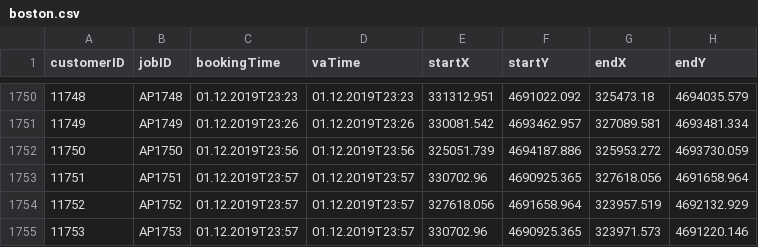
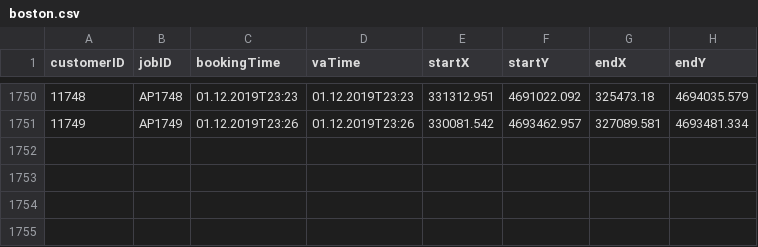
Before and after one commit to ATRIAS-Team/ATRIAS, a CSV file: ees/boston.csv, drawn as a sheet; only a part is shown, gaps mark what is left out.

```diff
--- a/ees/boston.csv
+++ b/ees/boston.csv
@@ -1751,5 +1751 @@ customerID;jobID;bookingTime;vaTime;startX;startY;endX;endY
 11749;AP1749;01.12.2019T23:26;01.12.2019T23:26;330081.542;4693462.957;327089.581;4693481.334
-11750;AP1750;01.12.2019T23:56;01.12.2019T23:56;325051.739;4694187.886;325953.272;4693730.059
-11751;AP1751;01.12.2019T23:57;01.12.2019T23:57;330702.96;4690925.365;327618.056;4691658.964
-11752;AP1752;01.12.2019T23:57;01.12.2019T23:57;327618.056;4691658.964;323957.519;4692132.929
-11753;AP1753;01.12.2019T23:57;01.12.2019T23:57;330702.96;4690925.365;323971.573;4691220.146
```
Also changed, not shown: 16 other files.
